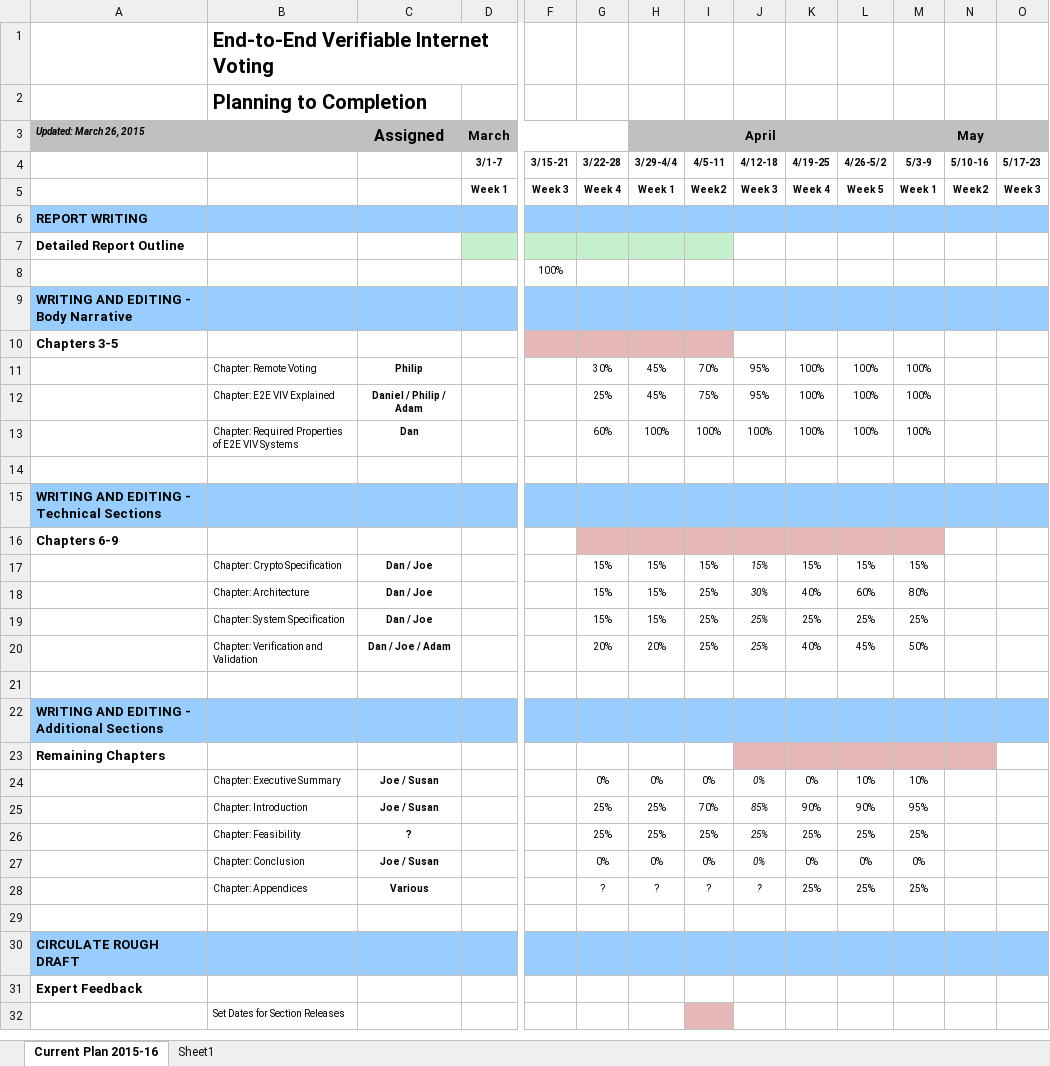
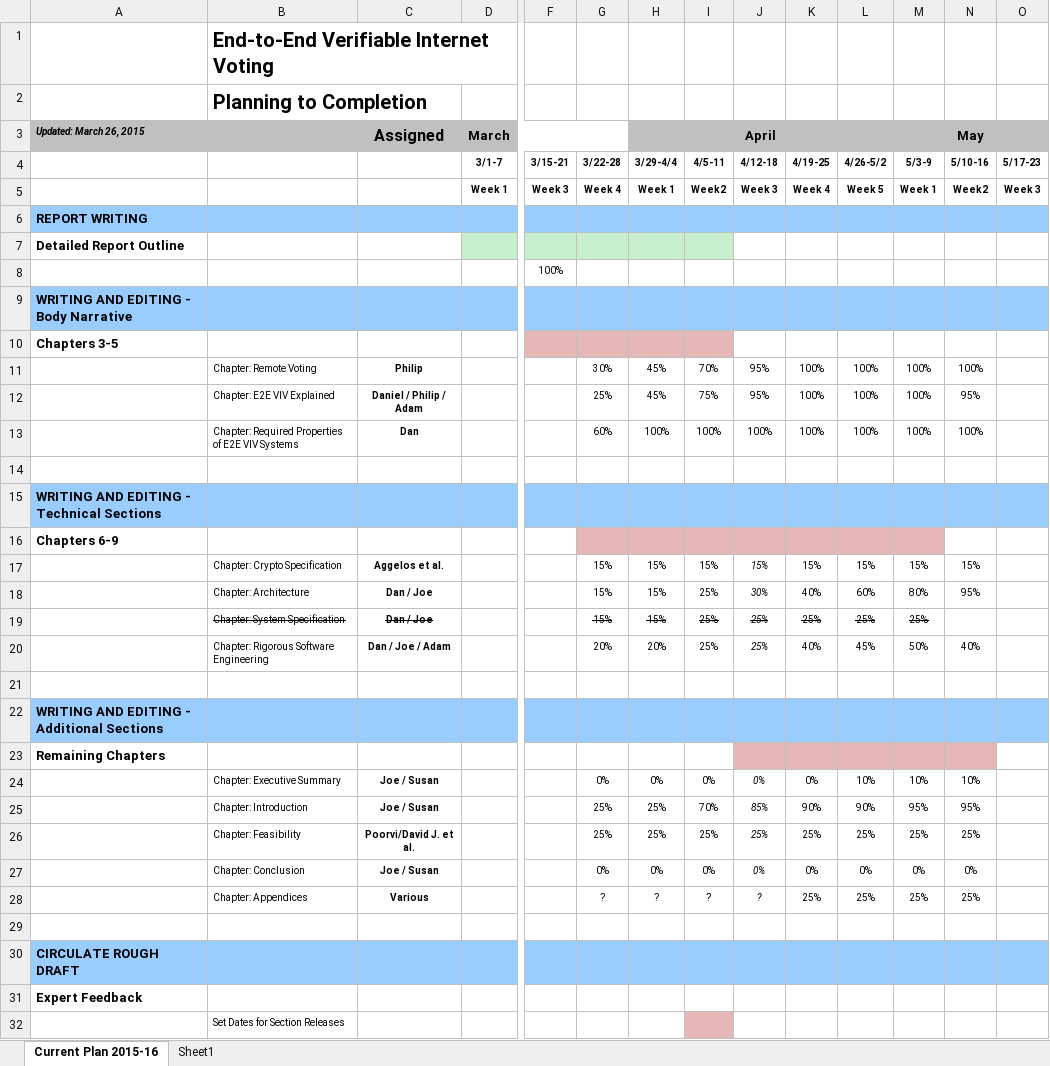
Before and after one commit to GaloisInc/e2eviv, an Excel workbook: project_management/E2E-Deliverables-Completion-Timeline.xlsx, sheet Current Plan 2015-16, drawn as a sheet; only a part is shown, gaps mark what is left out; values as stored, in another font and other column widths than the file's, no borders; the diff covers the shown part only; the diff names each change by its address in the sheet, - before the commit and + after, or states it on an @@ line.

```diff
--- a/project_management/E2E-Deliverables-Completion-Timeline.xlsx (sheet Current Plan 2015-16)
+++ b/project_management/E2E-Deliverables-Completion-Timeline.xlsx (sheet Current Plan 2015-16)
-N11: (empty)
+N11: 100%
-N12: (empty)
+N12: 95%
-N13: (empty)
+N13: 100%
-C17 (Assigned): Dan / Joe
+C17 (Assigned): Aggelos et al.
-N17: (empty)
+N17: 15%
-N18: (empty)
+N18: 95%
-B19:C19 strikethrough: off
+B19:C19 strikethrough: on
-G19:M19 strikethrough: off
+G19:M19 strikethrough: on
-B20: Chapter: Verification and Validation
+B20: Chapter: Rigorous Software Engineering
-N20: (empty)
+N20: 40%
-N24: (empty)
+N24: 10%
-N25: (empty)
+N25: 95%
-C26 (Assigned): ?
+C26 (Assigned): Poorvi/David J. et al.
-N26: (empty)
+N26: 25%
-N27: (empty)
+N27: 0%
-N28: (empty)
+N28: 25%
```
Also changed, not shown: 2 added rows, 4 removed rows and 6 edited cells elsewhere in this sheet, 1 other file.
